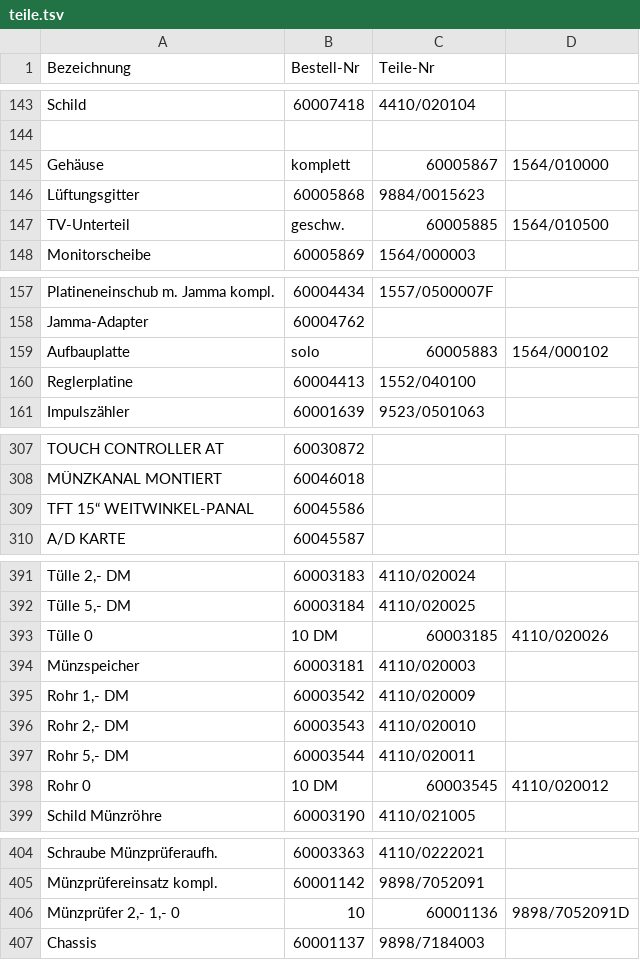
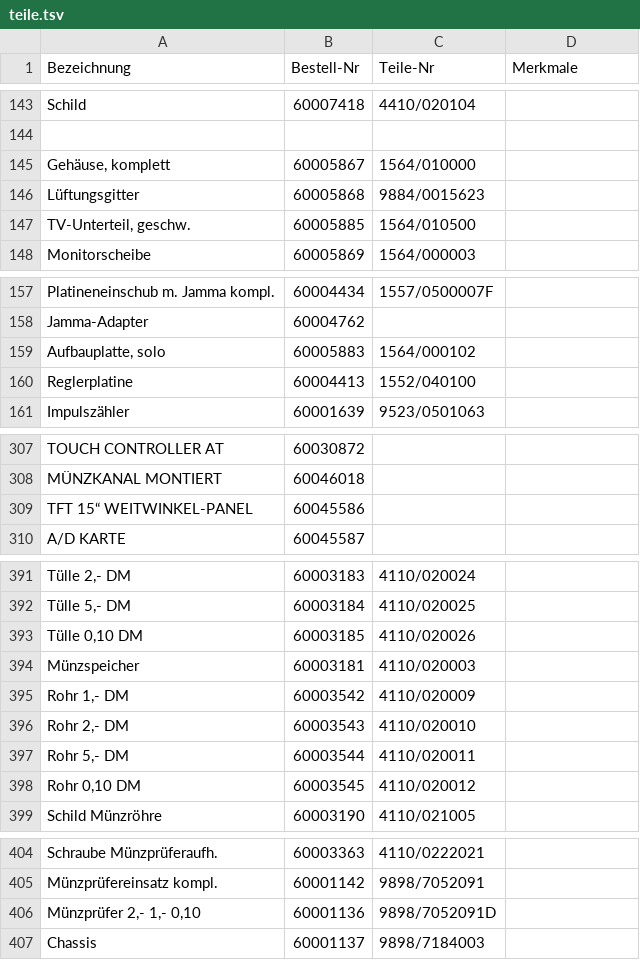
Before and after one commit to Automatenunsinn/automatenunsinn.github.io, a TSV file: public/teile.tsv, drawn as a sheet; only a part is shown, gaps mark what is left out; removed rows and columns are numbered as before the commit, all else as after; the diff names each change by its address in the sheet, - before the commit and + after, or states it on an @@ line.

Commit message:
formatierung

```diff
--- a/public/teile.tsv
+++ b/public/teile.tsv
-D1: (empty)
+D1: Merkmale
-row 145: Gehäuse | komplett | 60005867 | 1564/010000
+row 145: Gehäuse, komplett | 60005867 | 1564/010000
-row 147: TV-Unterteil | geschw. | 60005885 | 1564/010500
+row 147: TV-Unterteil, geschw. | 60005885 | 1564/010500
-row 159: Aufbauplatte | solo | 60005883 | 1564/000102
+row 159: Aufbauplatte, solo | 60005883 | 1564/000102
-A309 (Bezeichnung): TFT 15“ WEITWINKEL-PANAL
+A309 (Bezeichnung): TFT 15“ WEITWINKEL-PANEL
-row 393: Tülle 0 | 10 DM | 60003185 | 4110/020026
+row 393: Tülle 0,10 DM | 60003185 | 4110/020026
-row 398: Rohr 0 | 10 DM | 60003545 | 4110/020012
+row 398: Rohr 0,10 DM | 60003545 | 4110/020012
-row 406: Münzprüfer 2,- 1,- 0 | 10 | 60001136 | 9898/7052091D
+row 406: Münzprüfer 2,- 1,- 0,10 | 60001136 | 9898/7052091D
```
